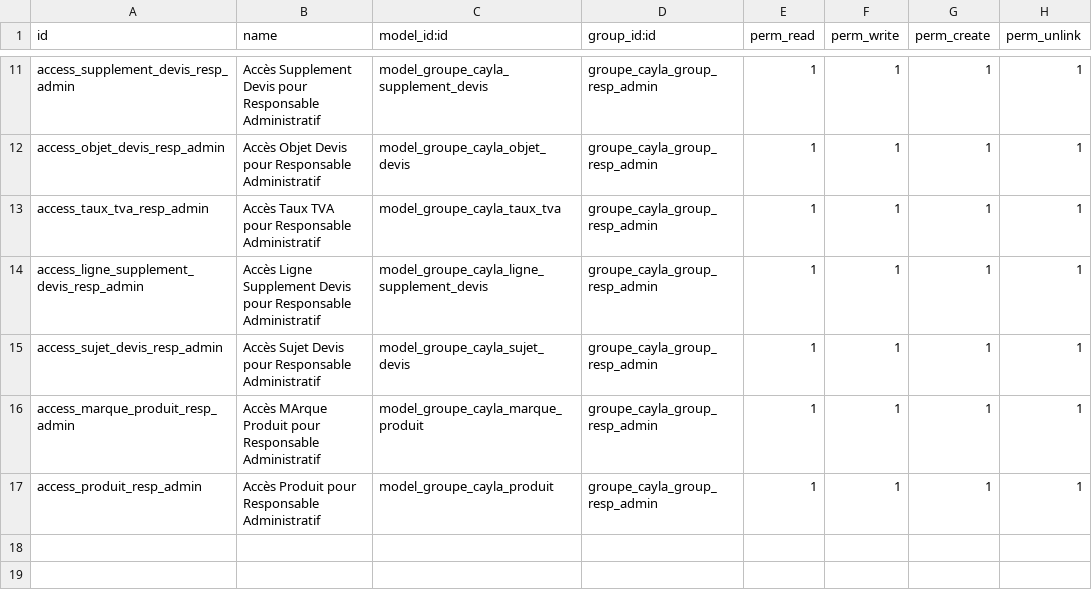
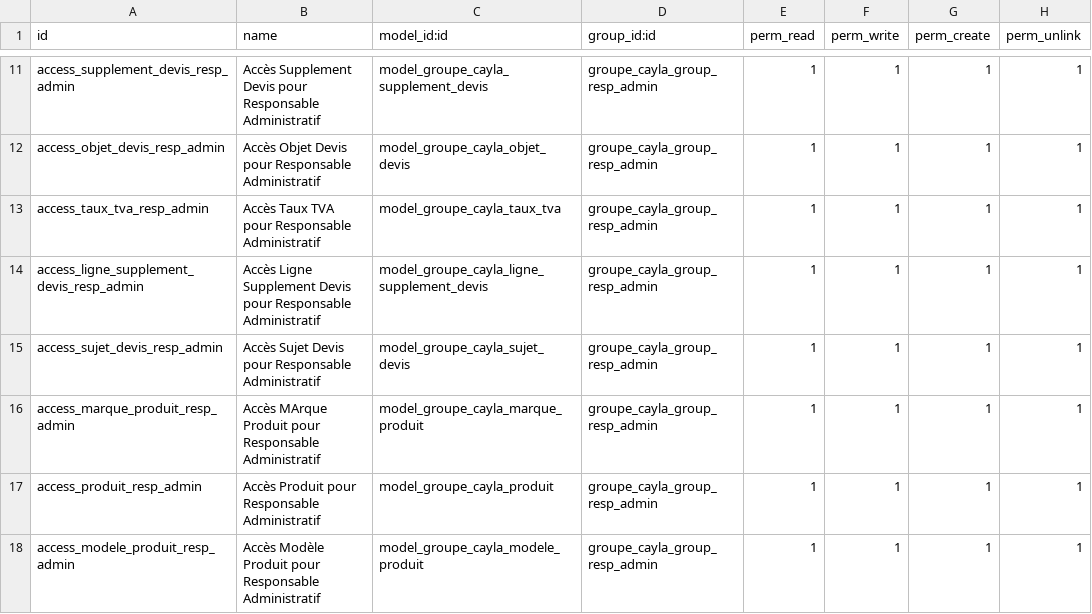
Before and after one commit to henrydes/odoo-addons, a CSV file: groupe_cayla/security/ir.model.access.csv, drawn as a sheet; only a part is shown, gaps mark what is left out.

Commit message:
lien marque modèles, juste avec un label

```diff
--- a/groupe_cayla/security/ir.model.access.csv
+++ b/groupe_cayla/security/ir.model.access.csv
@@ -17 +17,2 @@ access_marque_produit_resp_admin,Accès MArque Produit pour Responsable Administ
 access_produit_resp_admin,Accès Produit pour Responsable Administratif,model_groupe_cayla_produit,groupe_cayla_group_resp_admin,1,1,1,1
+access_modele_produit_resp_admin,Accès Modèle Produit pour Responsable Administratif,model_groupe_cayla_modele_produit,groupe_cayla_group_resp_admin,1,1,1,1
```
Also changed, not shown: 5 other files.
